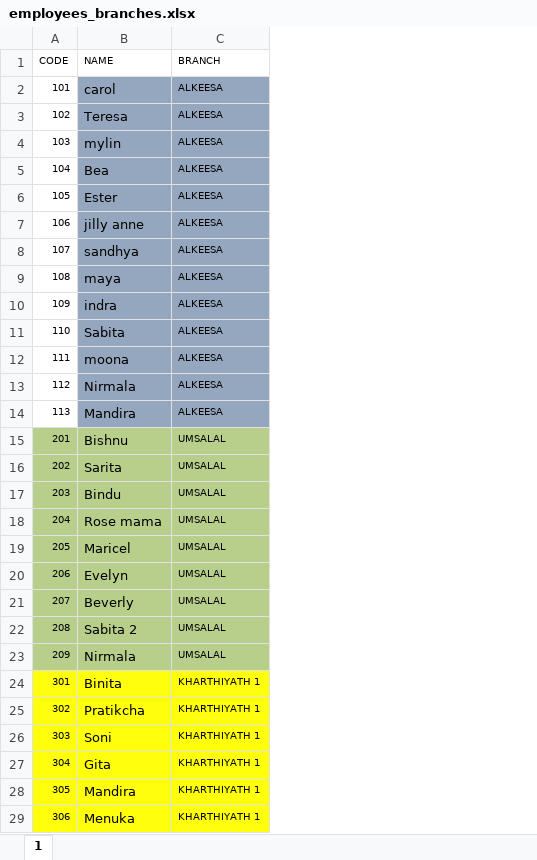
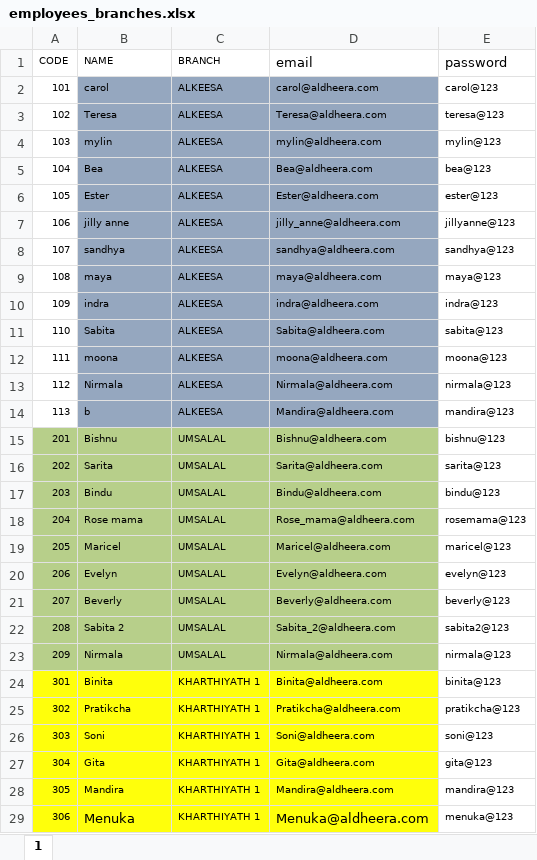
Before and after one commit to raheescv/laravel_project_manager, an Excel workbook: public/employees/employees_branches.xlsx, sheet 1, drawn as a sheet; only a part is shown; values as stored, in another font and other column widths than the file's, no borders; charts and pictures not drawn; the diff covers the shown part only; the diff names each change by its address in the sheet, - before the commit and + after, or states it on an @@ line.

```diff
--- a/public/employees/employees_branches.xlsx (sheet 1)
+++ b/public/employees/employees_branches.xlsx (sheet 1)
+column D (email), rows 2-29: carol@aldheera.com | Teresa@aldheera.com | mylin@aldheera.com | Bea@aldheera.com | Ester@aldheera.com | jilly_anne@aldheera.com | sandhya@aldheera.com | maya@aldheera.com | indra@aldheera.com | Sabita@aldheera.com | moona@aldheera.com | Nirmala@aldheera.com | Mandira@aldheera.com | Bishnu@aldheera.com | Sarita@aldheera.com | Bindu@aldheera.com | Rose_mama@aldheera.com | Maricel@aldheera.com | Evelyn@aldheera.com | Beverly@aldheera.com | Sabita_2@aldheera.com | Nirmala@aldheera.com | Binita@aldheera.com | Pratikcha@aldheera.com | Soni@aldheera.com | Gita@aldheera.com | Mandira@aldheera.com | Menuka@aldheera.com
+column E (password), rows 2-29: carol@123 | teresa@123 | mylin@123 | bea@123 | ester@123 | jillyanne@123 | sandhya@123 | maya@123 | indra@123 | sabita@123 | moona@123 | nirmala@123 | mandira@123 | bishnu@123 | sarita@123 | bindu@123 | rosemama@123 | maricel@123 | evelyn@123 | beverly@123 | sabita2@123 | nirmala@123 | binita@123 | pratikcha@123 | soni@123 | gita@123 | mandira@123 | menuka@123
@@ B2:B28 text size: smaller @@
-B14 (NAME): Mandira
+B14 (NAME): b
```
Also changed, not shown: cell formats elsewhere in this sheet, charts or pictures, 1 other file.
